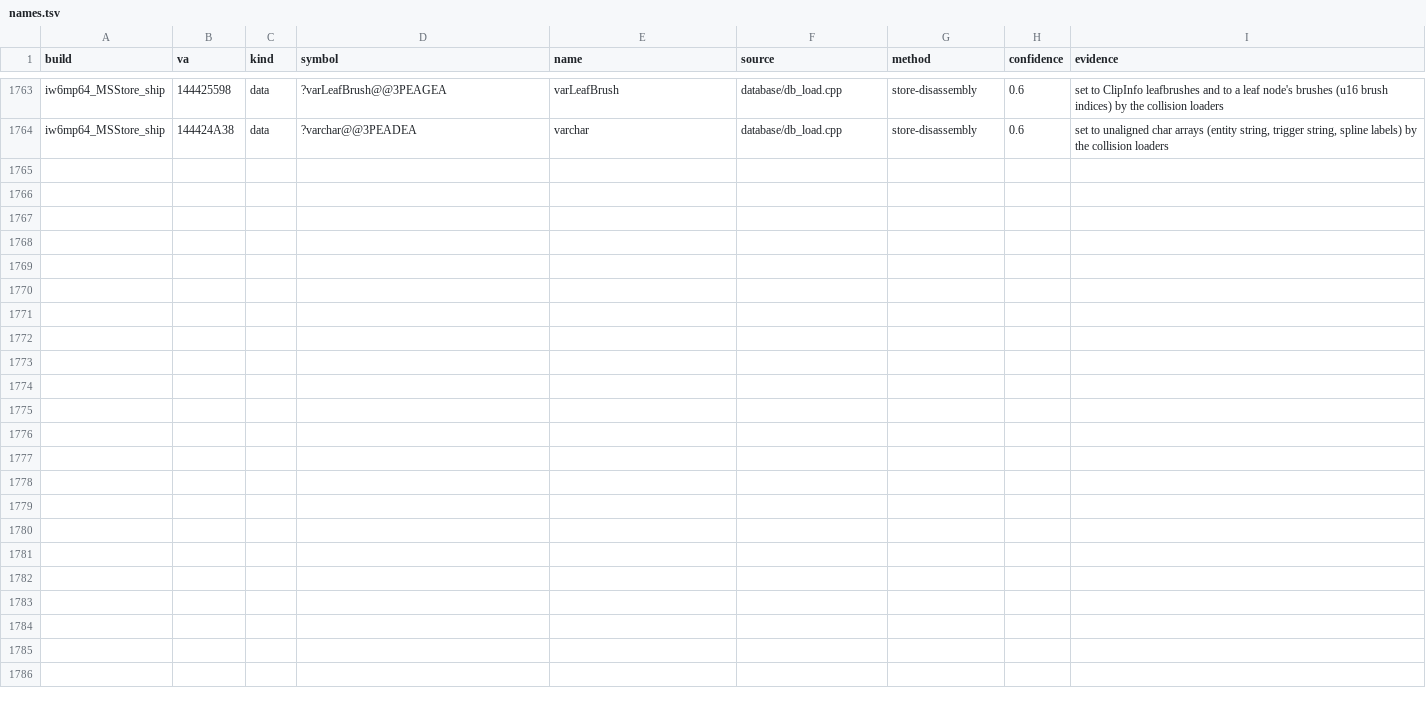
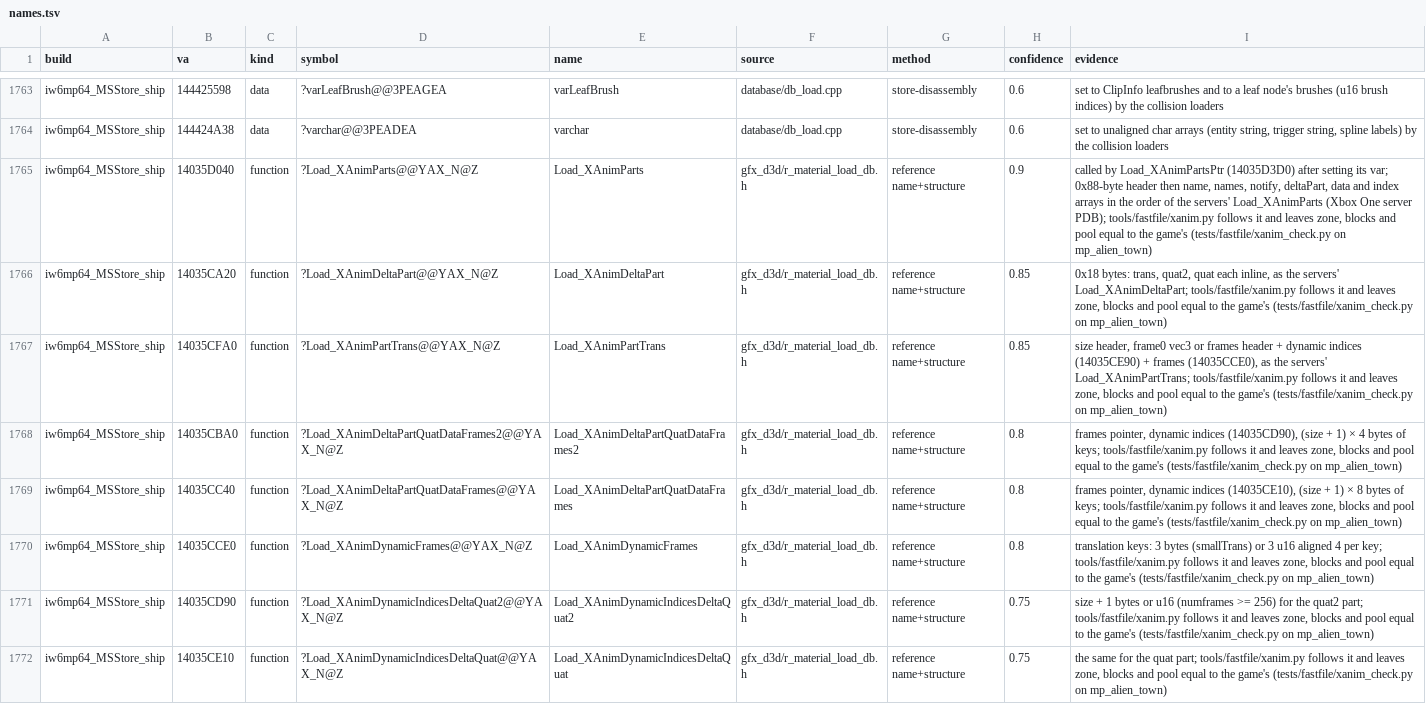
Before and after one commit to lizardpeter/ghosts-decomp, a TSV file: records/names.tsv, drawn as a sheet; only a part is shown, gaps mark what is left out; the diff covers the shown part only.

```diff
--- a/records/names.tsv
+++ b/records/names.tsv
@@ -1764 +1764,9 @@ iw6mp64_MSStore_ship	144425598	data	?varLeafBrush@@3PEAGEA	varLeafBrush	database
 iw6mp64_MSStore_ship	144424A38	data	?varchar@@3PEADEA	varchar	database/db_load.cpp	store-disassembly	0.6	set to unaligned char arrays (entity string, trigger string, spline labels) by the collision loaders
+iw6mp64_MSStore_ship	14035D040	function	?Load_XAnimParts@@YAX_N@Z	Load_XAnimParts	gfx_d3d/r_material_load_db.h	reference name+structure	0.9	called by Load_XAnimPartsPtr (14035D3D0) after setting its var; 0x88-byte header then name, names, notify, deltaPart, data and index arrays in the order of the servers' Load_XAnimParts (Xbox One server PDB); tools/fastfile/xanim.py follows it and leaves zone, blocks and pool equal to the game's (tests/fastfile/xanim_check.py on mp_alien_town)
+iw6mp64_MSStore_ship	14035CA20	function	?Load_XAnimDeltaPart@@YAX_N@Z	Load_XAnimDeltaPart	gfx_d3d/r_material_load_db.h	reference name+structure	0.85	0x18 bytes: trans, quat2, quat each inline, as the servers' Load_XAnimDeltaPart; tools/fastfile/xanim.py follows it and leaves zone, blocks and pool equal to the game's (tests/fastfile/xanim_check.py on mp_alien_town)
+iw6mp64_MSStore_ship	14035CFA0	function	?Load_XAnimPartTrans@@YAX_N@Z	Load_XAnimPartTrans	gfx_d3d/r_material_load_db.h	reference name+structure	0.85	size header, frame0 vec3 or frames header + dynamic indices (14035CE90) + frames (14035CCE0), as the servers' Load_XAnimPartTrans; tools/fastfile/xanim.py follows it and leaves zone, blocks and pool equal to the game's (tests/fastfile/xanim_check.py on mp_alien_town)
+iw6mp64_MSStore_ship	14035CBA0	function	?Load_XAnimDeltaPartQuatDataFrames2@@YAX_N@Z	Load_XAnimDeltaPartQuatDataFrames2	gfx_d3d/r_material_load_db.h	reference name+structure	0.8	frames pointer, dynamic indices (14035CD90), (size + 1) × 4 bytes of keys; tools/fastfile/xanim.py follows it and leaves zone, blocks and pool equal to the game's (tests/fastfile/xanim_check.py on mp_alien_town)
+iw6mp64_MSStore_ship	14035CC40	function	?Load_XAnimDeltaPartQuatDataFrames@@YAX_N@Z	Load_XAnimDeltaPartQuatDataFrames	gfx_d3d/r_material_load_db.h	reference name+structure	0.8	frames pointer, dynamic indices (14035CE10), (size + 1) × 8 bytes of keys; tools/fastfile/xanim.py follows it and leaves zone, blocks and pool equal to the game's (tests/fastfile/xanim_check.py on mp_alien_town)
+iw6mp64_MSStore_ship	14035CCE0	function	?Load_XAnimDynamicFrames@@YAX_N@Z	Load_XAnimDynamicFrames	gfx_d3d/r_material_load_db.h	reference name+structure	0.8	translation keys: 3 bytes (smallTrans) or 3 u16 aligned 4 per key; tools/fastfile/xanim.py follows it and leaves zone, blocks and pool equal to the game's (tests/fastfile/xanim_check.py on mp_alien_town)
+iw6mp64_MSStore_ship	14035CD90	function	?Load_XAnimDynamicIndicesDeltaQuat2@@YAX_N@Z	Load_XAnimDynamicIndicesDeltaQuat2	gfx_d3d/r_material_load_db.h	reference name+structure	0.75	size + 1 bytes or u16 (numframes >= 256) for the quat2 part; tools/fastfile/xanim.py follows it and leaves zone, blocks and pool equal to the game's (tests/fastfile/xanim_check.py on mp_alien_town)
+iw6mp64_MSStore_ship	14035CE10	function	?Load_XAnimDynamicIndicesDeltaQuat@@YAX_N@Z	Load_XAnimDynamicIndicesDeltaQuat	gfx_d3d/r_material_load_db.h	reference name+structure	0.75	the same for the quat part; tools/fastfile/xanim.py follows it and leaves zone, blocks and pool equal to the game's (tests/fastfile/xanim_check.py on mp_alien_town)
```
Also changed, not shown: 7 added rows elsewhere in this file, 11 other files.
